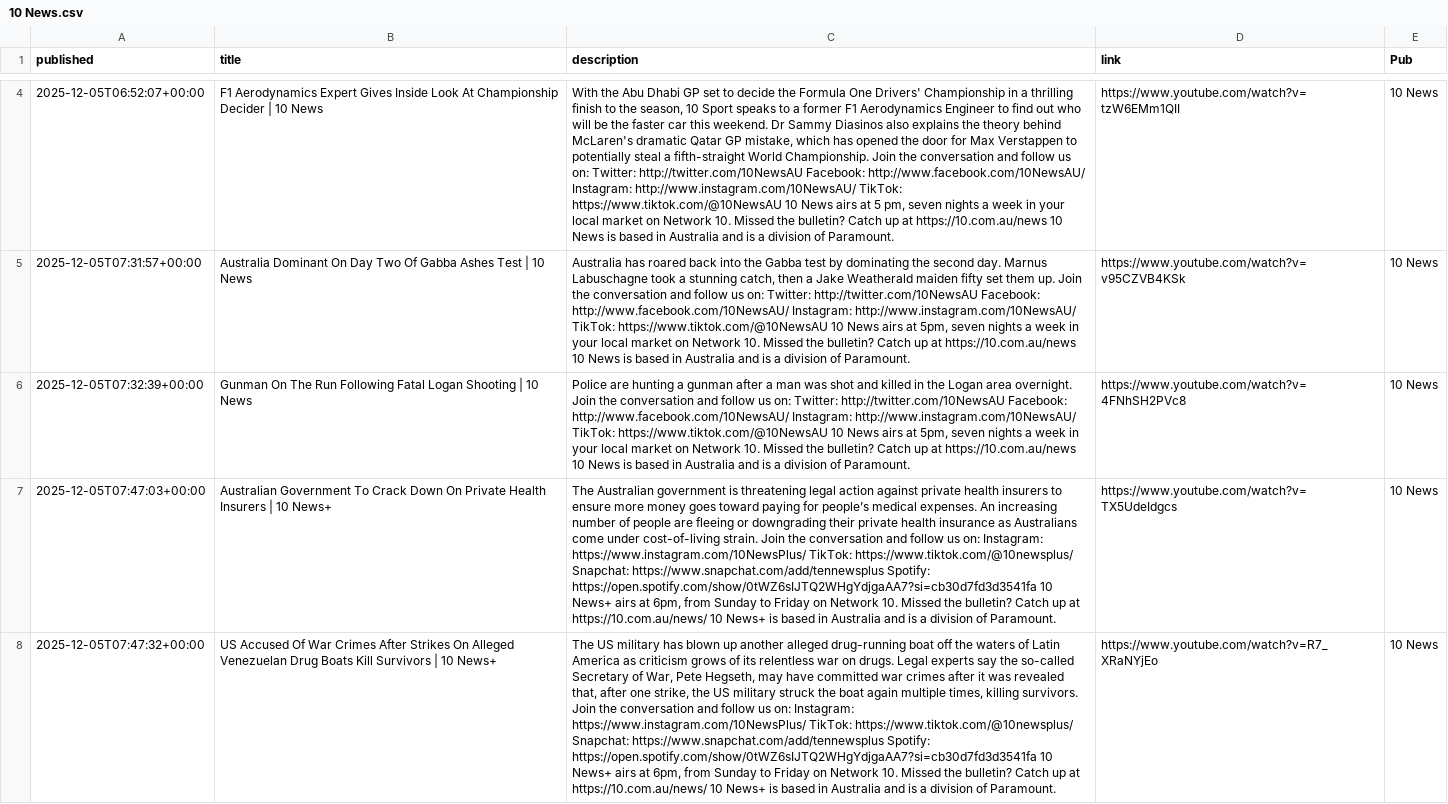
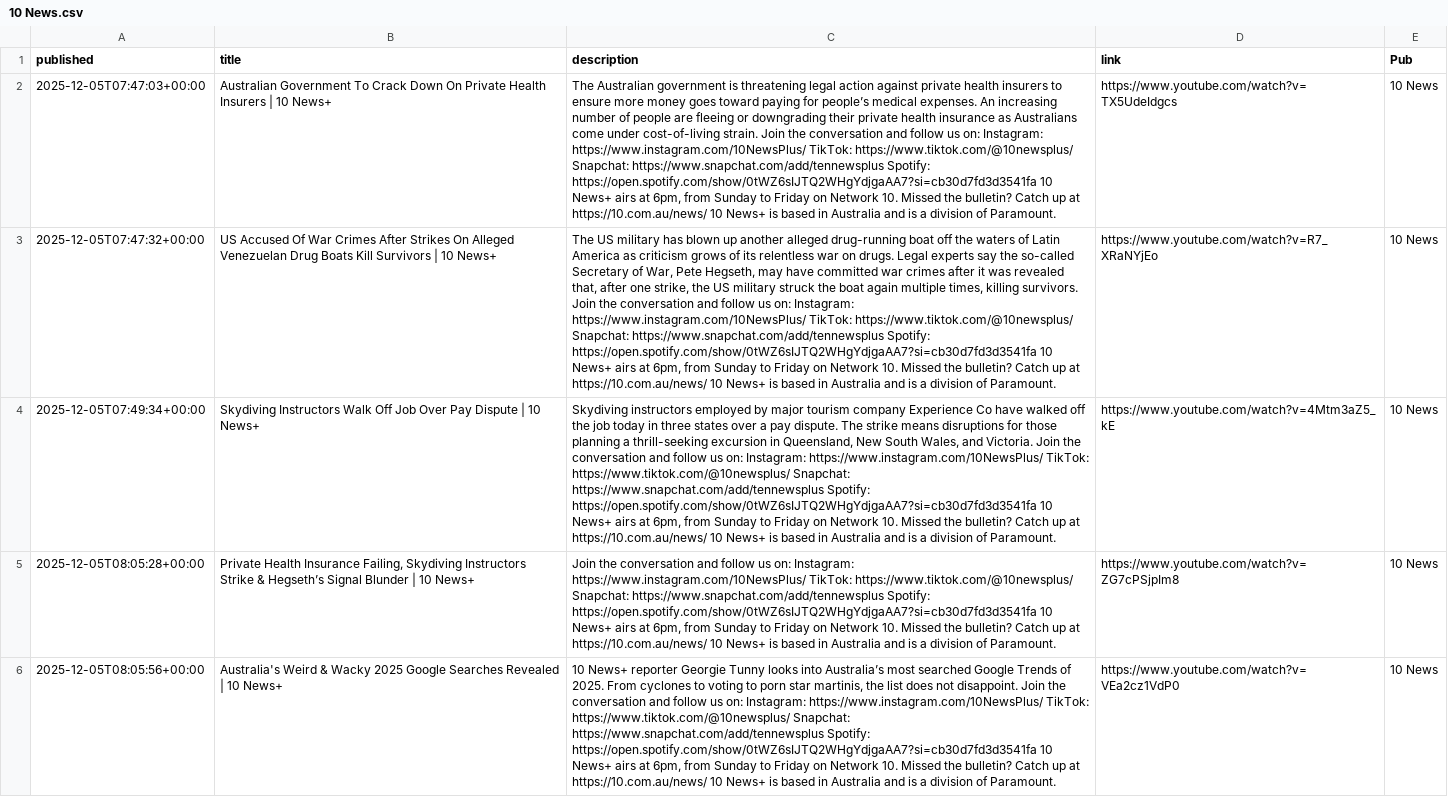
Before and after one commit to joshnicholas/collect-clips, a CSV file: data/10 News.csv, drawn as a sheet; only a part is shown, gaps mark what is left out; the shorter side is filled out with more unchanged rows; removed rows and columns are numbered as before the commit, all else as after; the diff covers the shown part only; the diff names each change by its address in the sheet, - before the commit and + after, or states it on an @@ line.

```diff
--- a/data/10 News.csv
+++ b/data/10 News.csv
-row 4: 2025-12-05T06:52:07+00:00 | F1 Aerodynamics Expert Gives Inside Look At Championship Decider | 10 News | With the Abu Dhabi GP set to decide the Formula One Drivers' Championship in a thrilling finish to the season, 10 Sport speaks to a former F1 Aerodynamics Engineer to find out who will be the faster car this weekend. Dr Sammy Diasinos also explains the theory behind McLaren's dramatic Qatar GP mistake, which has opened the door for Max Verstappen to potentially steal a fifth-straight World Championship. Join the conversation and follow us on: Twitter: http://twitter.com/10NewsAU Facebook: http://www.facebook.com/10NewsAU/ Instagram: http://www.instagram.com/10NewsAU/ TikTok: https://www.tiktok.com/@10NewsAU 10 News airs at 5 pm, seven nights a week in your local market on Network 10. Missed the bulletin? Catch up at https://10.com.au/news 10 News is based in Australia and is a division of Paramount. | https://www.youtube.com/watch?v=tzW6EMm1QII | 10 News
-row 5: 2025-12-05T07:31:57+00:00 | Australia Dominant On Day Two Of Gabba Ashes Test | 10 News | Australia has roared back into the Gabba test by dominating the second day. Marnus Labuschagne took a stunning catch, then a Jake Weatherald maiden fifty set them up. Join the conversation and follow us on: Twitter: http://twitter.com/10NewsAU Facebook: http://www.facebook.com/10NewsAU/ Instagram: http://www.instagram.com/10NewsAU/ TikTok: https://www.tiktok.com/@10NewsAU 10 News airs at 5pm, seven nights a week in your local market on Network 10. Missed the bulletin? Catch up at https://10.com.au/news 10 News is based in Australia and is a division of Paramount. | https://www.youtube.com/watch?v=v95CZVB4KSk | 10 News
-row 6: 2025-12-05T07:32:39+00:00 | Gunman On The Run Following Fatal Logan Shooting | 10 News | Police are hunting a gunman after a man was shot and killed in the Logan area overnight. Join the conversation and follow us on: Twitter: http://twitter.com/10NewsAU Facebook: http://www.facebook.com/10NewsAU/ Instagram: http://www.instagram.com/10NewsAU/ TikTok: https://www.tiktok.com/@10NewsAU 10 News airs at 5pm, seven nights a week in your local market on Network 10. Missed the bulletin? Catch up at https://10.com.au/news 10 News is based in Australia and is a division of Paramount. | https://www.youtube.com/watch?v=4FNhSH2PVc8 | 10 News
```
Also changed, not shown: 5 added rows and 2 removed rows elsewhere in this file, data/7News.csv, data/9News.csv, 3 other files.
